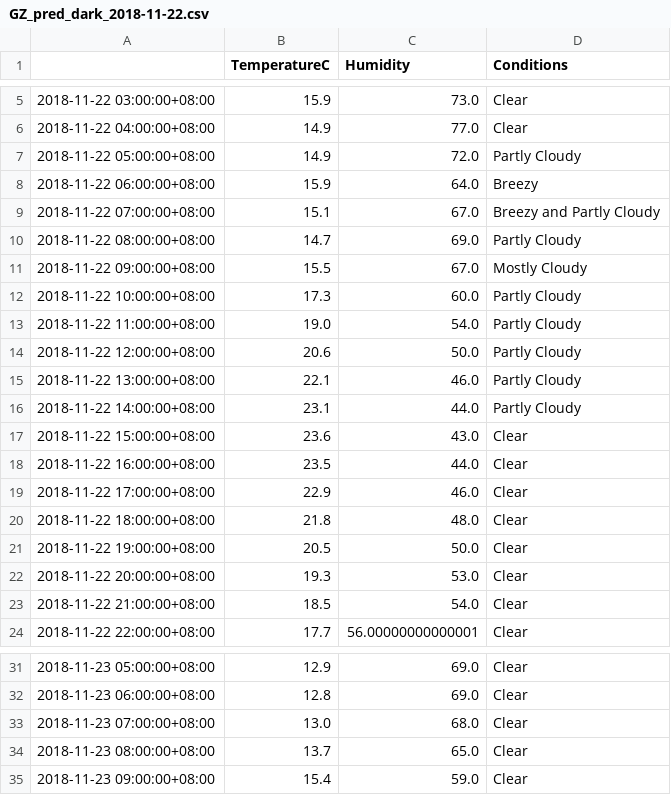
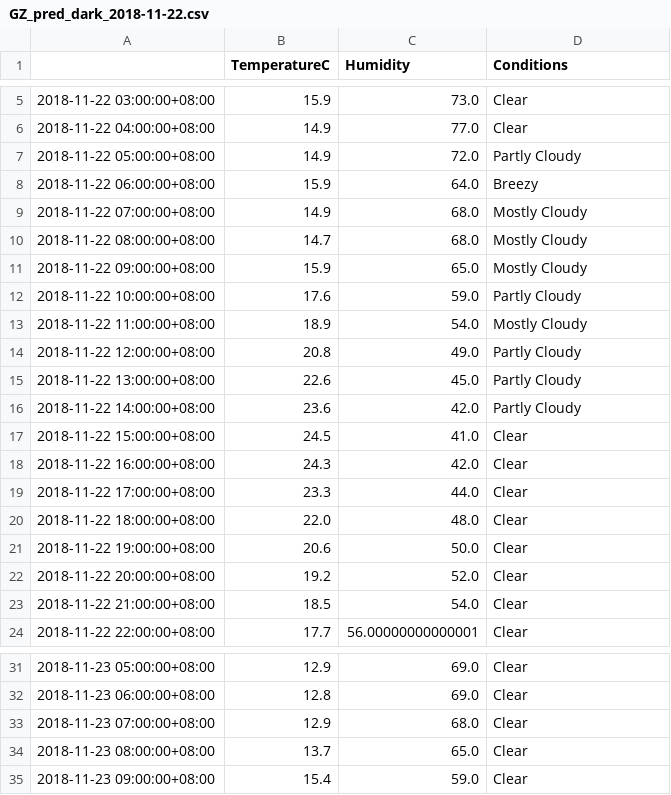
Before and after one commit to leonardmac0614/update_realtime, a CSV file: predict_files/GZ_pred_dark_2018-11-22.csv, drawn as a sheet; only a part is shown, gaps mark what is left out.

```diff
--- a/predict_files/GZ_pred_dark_2018-11-22.csv
+++ b/predict_files/GZ_pred_dark_2018-11-22.csv
@@ -8,16 +8,16 @@
 2018-11-22 06:00:00+08:00,15.9,64.0,Breezy
-2018-11-22 07:00:00+08:00,15.1,67.0,Breezy and Partly Cloudy
-2018-11-22 08:00:00+08:00,14.7,69.0,Partly Cloudy
-2018-11-22 09:00:00+08:00,15.5,67.0,Mostly Cloudy
-2018-11-22 10:00:00+08:00,17.3,60.0,Partly Cloudy
-2018-11-22 11:00:00+08:00,19.0,54.0,Partly Cloudy
-2018-11-22 12:00:00+08:00,20.6,50.0,Partly Cloudy
-2018-11-22 13:00:00+08:00,22.1,46.0,Partly Cloudy
-2018-11-22 14:00:00+08:00,23.1,44.0,Partly Cloudy
-2018-11-22 15:00:00+08:00,23.6,43.0,Clear
-2018-11-22 16:00:00+08:00,23.5,44.0,Clear
-2018-11-22 17:00:00+08:00,22.9,46.0,Clear
-2018-11-22 18:00:00+08:00,21.8,48.0,Clear
-2018-11-22 19:00:00+08:00,20.5,50.0,Clear
-2018-11-22 20:00:00+08:00,19.3,53.0,Clear
+2018-11-22 07:00:00+08:00,14.9,68.0,Mostly Cloudy
+2018-11-22 08:00:00+08:00,14.7,68.0,Mostly Cloudy
+2018-11-22 09:00:00+08:00,15.9,65.0,Mostly Cloudy
+2018-11-22 10:00:00+08:00,17.6,59.0,Partly Cloudy
+2018-11-22 11:00:00+08:00,18.9,54.0,Mostly Cloudy
+2018-11-22 12:00:00+08:00,20.8,49.0,Partly Cloudy
+2018-11-22 13:00:00+08:00,22.6,45.0,Partly Cloudy
+2018-11-22 14:00:00+08:00,23.6,42.0,Partly Cloudy
+2018-11-22 15:00:00+08:00,24.5,41.0,Clear
+2018-11-22 16:00:00+08:00,24.3,42.0,Clear
+2018-11-22 17:00:00+08:00,23.3,44.0,Clear
+2018-11-22 18:00:00+08:00,22.0,48.0,Clear
+2018-11-22 19:00:00+08:00,20.6,50.0,Clear
+2018-11-22 20:00:00+08:00,19.2,52.0,Clear
 2018-11-22 21:00:00+08:00,18.5,54.0,Clear
@@ -32,3 +32,3 @@
 2018-11-23 06:00:00+08:00,12.8,69.0,Clear
-2018-11-23 07:00:00+08:00,13.0,68.0,Clear
+2018-11-23 07:00:00+08:00,12.9,68.0,Clear
 2018-11-23 08:00:00+08:00,13.7,65.0,Clear
```
Also changed, not shown: GZ_his_dark.csv.
